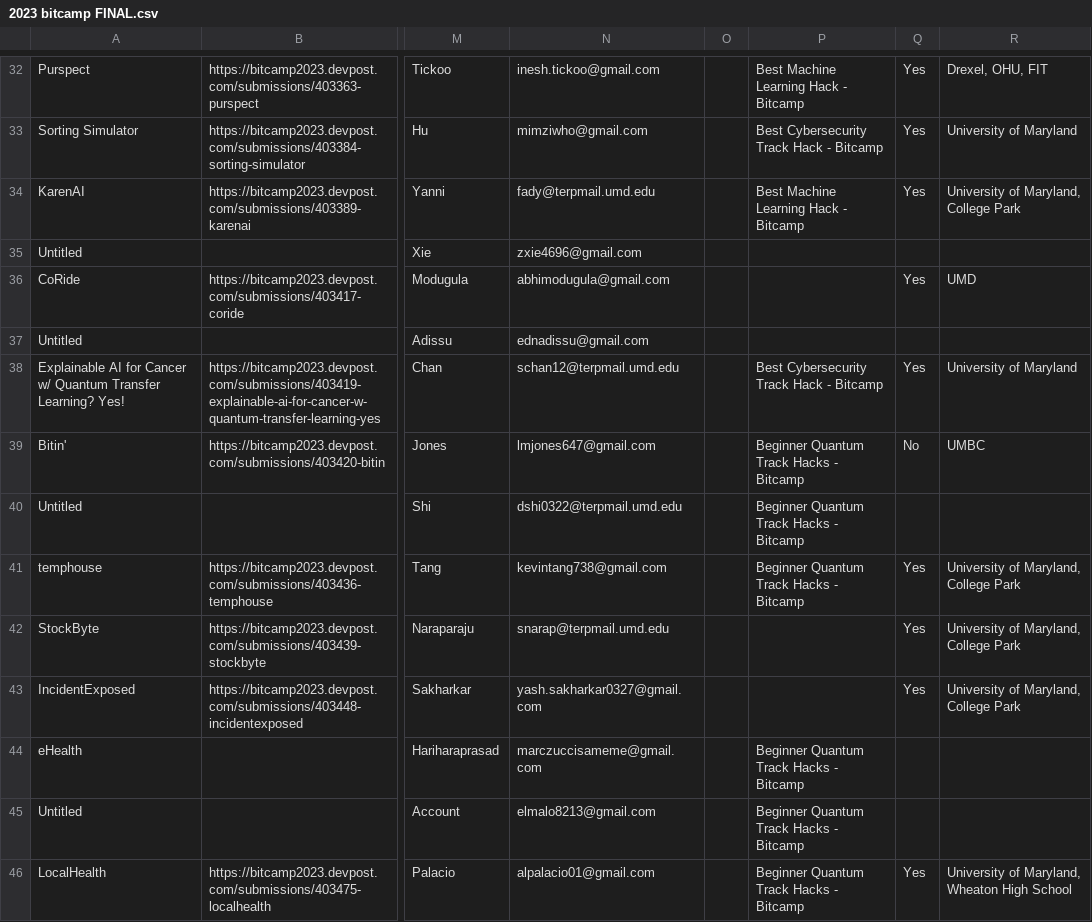
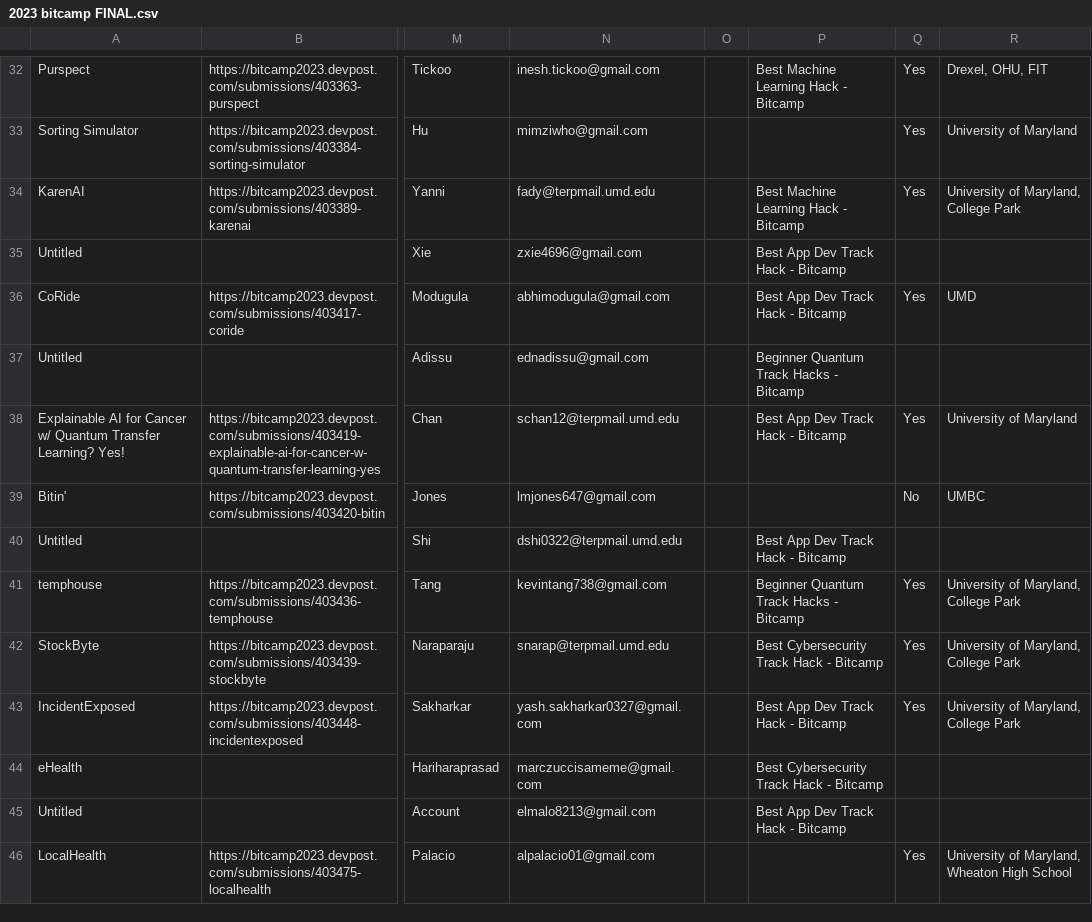
Before and after one commit to bitcamp/expo-2024, a CSV file: backend/mohe/2023 bitcamp FINAL.csv, drawn as a sheet; only a part is shown, gaps mark what is left out; the diff covers the shown part only; the diff names each change by its address in the sheet, - before the commit and + after, or states it on an @@ line.

```diff
--- a/backend/mohe/2023 bitcamp FINAL.csv
+++ b/backend/mohe/2023 bitcamp FINAL.csv
-P33: Best Cybersecurity Track Hack - Bitcamp
+P33: (empty)
-P35:P36: (empty)
+P35:P36: Best App Dev Track Hack - Bitcamp
-P37: (empty)
+P37: Beginner Quantum Track Hacks - Bitcamp
-P38: Best Cybersecurity Track Hack - Bitcamp
+P38: Best App Dev Track Hack - Bitcamp
-P39: Beginner Quantum Track Hacks - Bitcamp
+P39: (empty)
-P40: Beginner Quantum Track Hacks - Bitcamp
+P40: Best App Dev Track Hack - Bitcamp
-P42: (empty)
+P42: Best Cybersecurity Track Hack - Bitcamp
-P43: (empty)
+P43: Best App Dev Track Hack - Bitcamp
-P44: Beginner Quantum Track Hacks - Bitcamp
+P44: Best Cybersecurity Track Hack - Bitcamp
-P45: Beginner Quantum Track Hacks - Bitcamp
+P45: Best App Dev Track Hack - Bitcamp
-P46: Beginner Quantum Track Hacks - Bitcamp
+P46: (empty)
```
Also changed, not shown: 92 edited cells elsewhere in this file, 1 other file.
